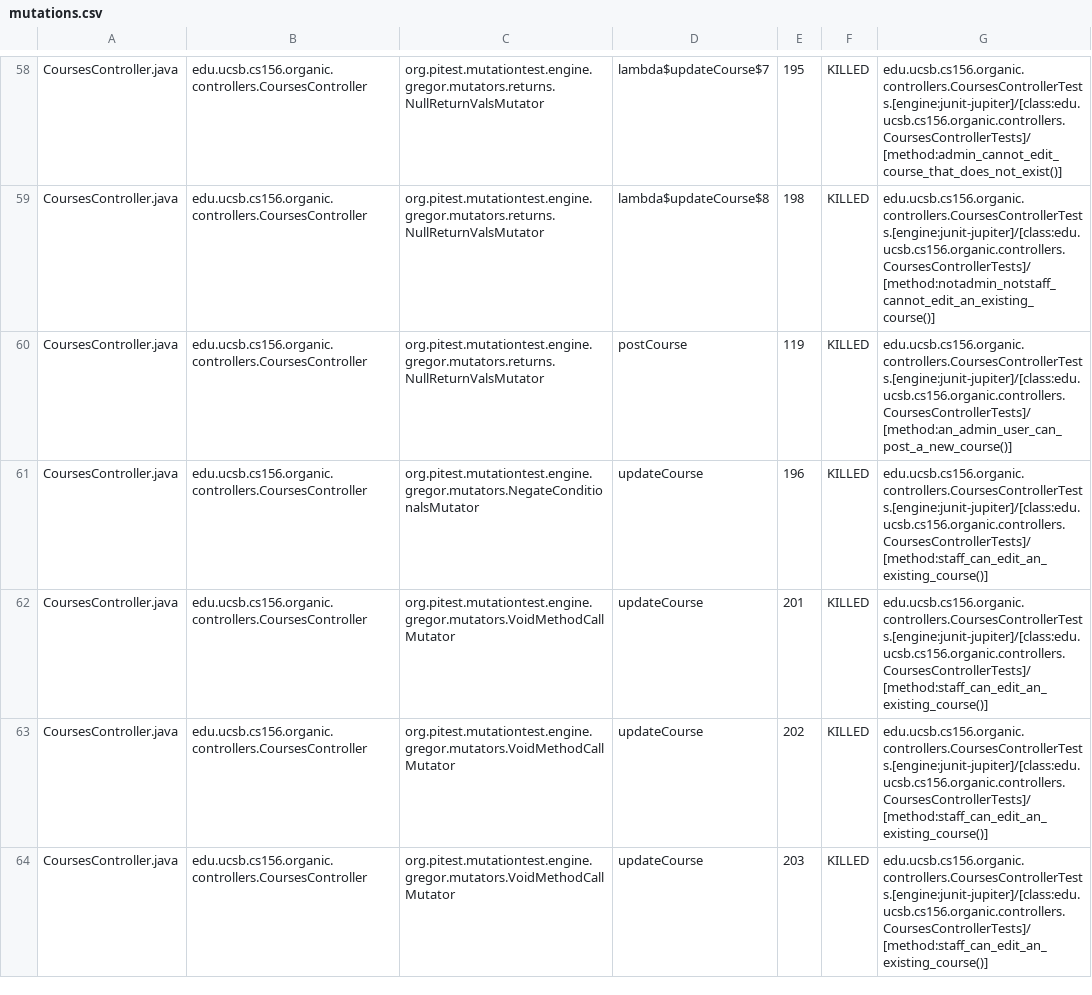
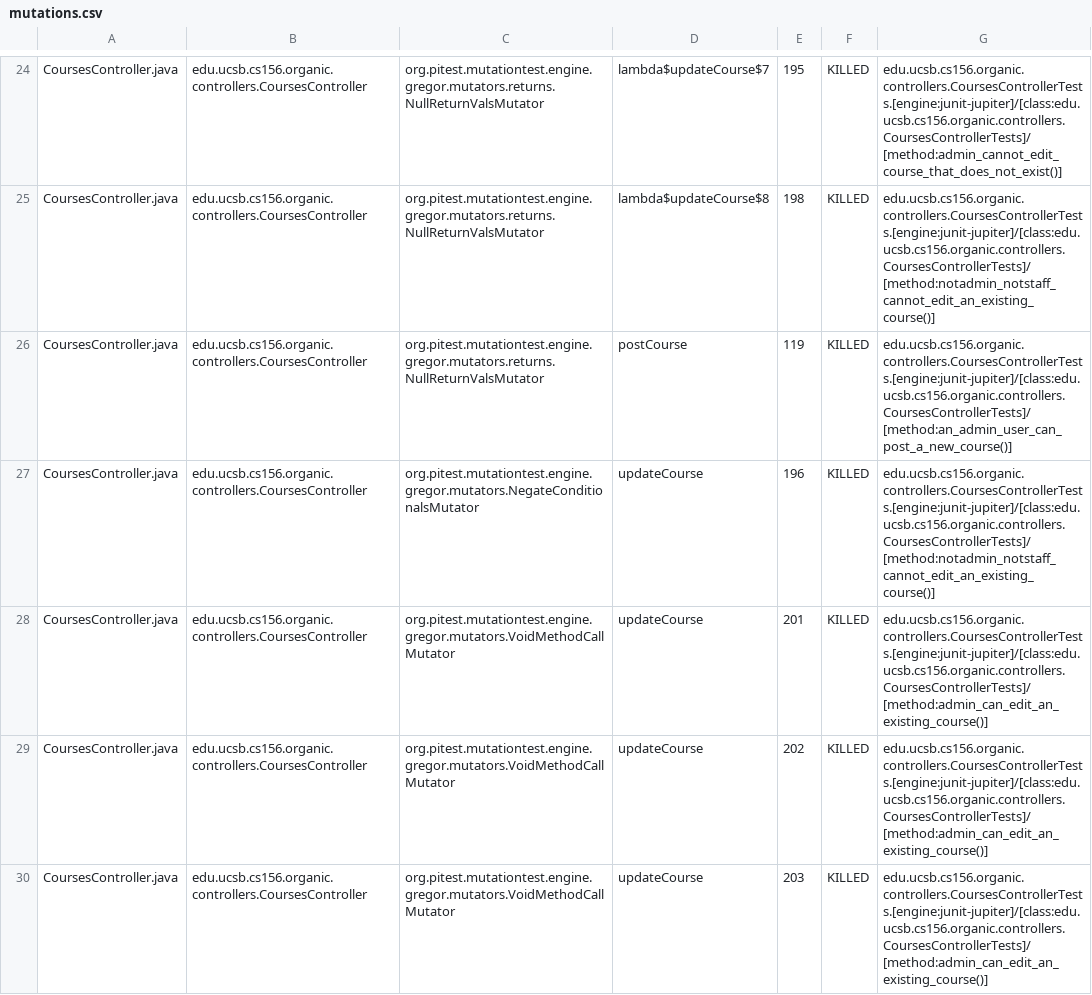
Before and after one commit to ucsb-cs156-f23/proj-organic-f23-6pm-1, a CSV file: pitest/mutations.csv, drawn as a sheet; only a part is shown, gaps mark what is left out; the diff covers the shown part only.

Commit message:
Deploying to gh-pages from @ ucsb-cs156-f23/proj-organic-f23-6pm-1@c43eff7b347c68b58c08a2d42682b0cbc2a44cf5 🚀

```diff
--- a/pitest/mutations.csv
+++ b/pitest/mutations.csv
@@ -60,5 +26,5 @@ CoursesController.java,edu.ucsb.cs156.organic.controllers.CoursesController,org.
 CoursesController.java,edu.ucsb.cs156.organic.controllers.CoursesController,org.pitest.mutationtest.engine.gregor.mutators.returns.NullReturnValsMutator,postCourse,119,KILLED,edu.ucsb.cs156.organic.controllers.CoursesControllerTests.[engine:junit-jupiter]/[class:edu.ucsb.cs156.organic.controllers.CoursesControllerTests]/[method:an_admin_user_can_post_a_new_course()]
-CoursesController.java,edu.ucsb.cs156.organic.controllers.CoursesController,org.pitest.mutationtest.engine.gregor.mutators.NegateConditionalsMutator,updateCourse,196,KILLED,edu.ucsb.cs156.organic.controllers.CoursesControllerTests.[engine:junit-jupiter]/[class:edu.ucsb.cs156.organic.controllers.CoursesControllerTests]/[method:staff_can_edit_an_existing_course()]
-CoursesController.java,edu.ucsb.cs156.organic.controllers.CoursesController,org.pitest.mutationtest.engine.gregor.mutators.VoidMethodCallMutator,updateCourse,201,KILLED,edu.ucsb.cs156.organic.controllers.CoursesControllerTests.[engine:junit-jupiter]/[class:edu.ucsb.cs156.organic.controllers.CoursesControllerTests]/[method:staff_can_edit_an_existing_course()]
-CoursesController.java,edu.ucsb.cs156.organic.controllers.CoursesController,org.pitest.mutationtest.engine.gregor.mutators.VoidMethodCallMutator,updateCourse,202,KILLED,edu.ucsb.cs156.organic.controllers.CoursesControllerTests.[engine:junit-jupiter]/[class:edu.ucsb.cs156.organic.controllers.CoursesControllerTests]/[method:staff_can_edit_an_existing_course()]
-CoursesController.java,edu.ucsb.cs156.organic.controllers.CoursesController,org.pitest.mutationtest.engine.gregor.mutators.VoidMethodCallMutator,updateCourse,203,KILLED,edu.ucsb.cs156.organic.controllers.CoursesControllerTests.[engine:junit-jupiter]/[class:edu.ucsb.cs156.organic.controllers.CoursesControllerTests]/[method:staff_can_edit_an_existing_course()]
+CoursesController.java,edu.ucsb.cs156.organic.controllers.CoursesController,org.pitest.mutationtest.engine.gregor.mutators.NegateConditionalsMutator,updateCourse,196,KILLED,edu.ucsb.cs156.organic.controllers.CoursesControllerTests.[engine:junit-jupiter]/[class:edu.ucsb.cs156.organic.controllers.CoursesControllerTests]/[method:notadmin_notstaff_cannot_edit_an_existing_course()]
+CoursesController.java,edu.ucsb.cs156.organic.controllers.CoursesController,org.pitest.mutationtest.engine.gregor.mutators.VoidMethodCallMutator,updateCourse,201,KILLED,edu.ucsb.cs156.organic.controllers.CoursesControllerTests.[engine:junit-jupiter]/[class:edu.ucsb.cs156.organic.controllers.CoursesControllerTests]/[method:admin_can_edit_an_existing_course()]
+CoursesController.java,edu.ucsb.cs156.organic.controllers.CoursesController,org.pitest.mutationtest.engine.gregor.mutators.VoidMethodCallMutator,updateCourse,202,KILLED,edu.ucsb.cs156.organic.controllers.CoursesControllerTests.[engine:junit-jupiter]/[class:edu.ucsb.cs156.organic.controllers.CoursesControllerTests]/[method:admin_can_edit_an_existing_course()]
+CoursesController.java,edu.ucsb.cs156.organic.controllers.CoursesController,org.pitest.mutationtest.engine.gregor.mutators.VoidMethodCallMutator,updateCourse,203,KILLED,edu.ucsb.cs156.organic.controllers.CoursesControllerTests.[engine:junit-jupiter]/[class:edu.ucsb.cs156.organic.controllers.CoursesControllerTests]/[method:admin_can_edit_an_existing_course()]
```
Also changed, not shown: 6 added rows, 6 removed rows, 28 moved rows and 16 edited cells elsewhere in this file, 15 other files.
